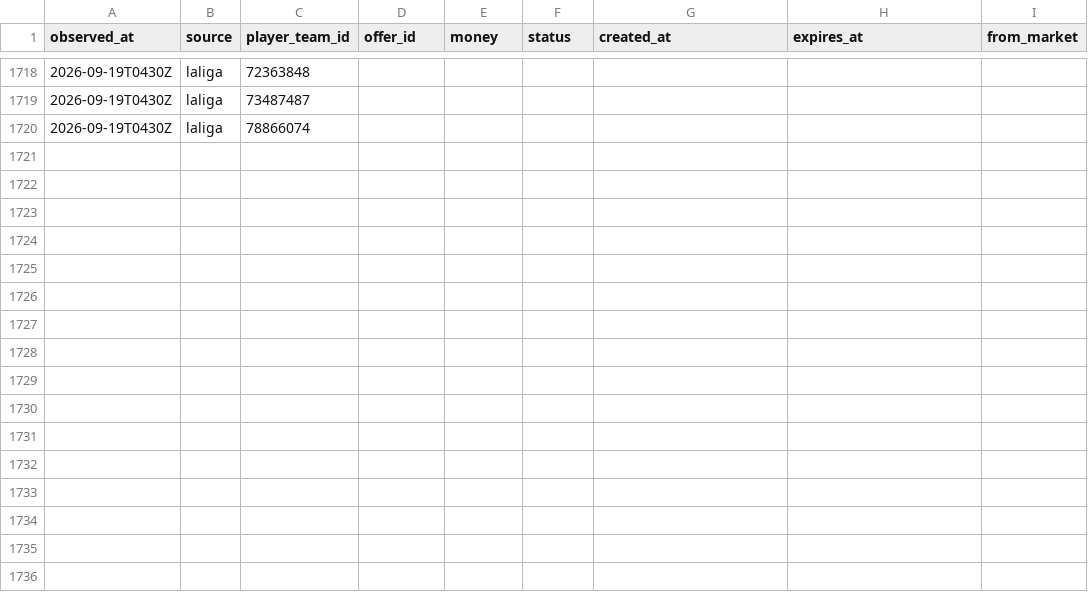
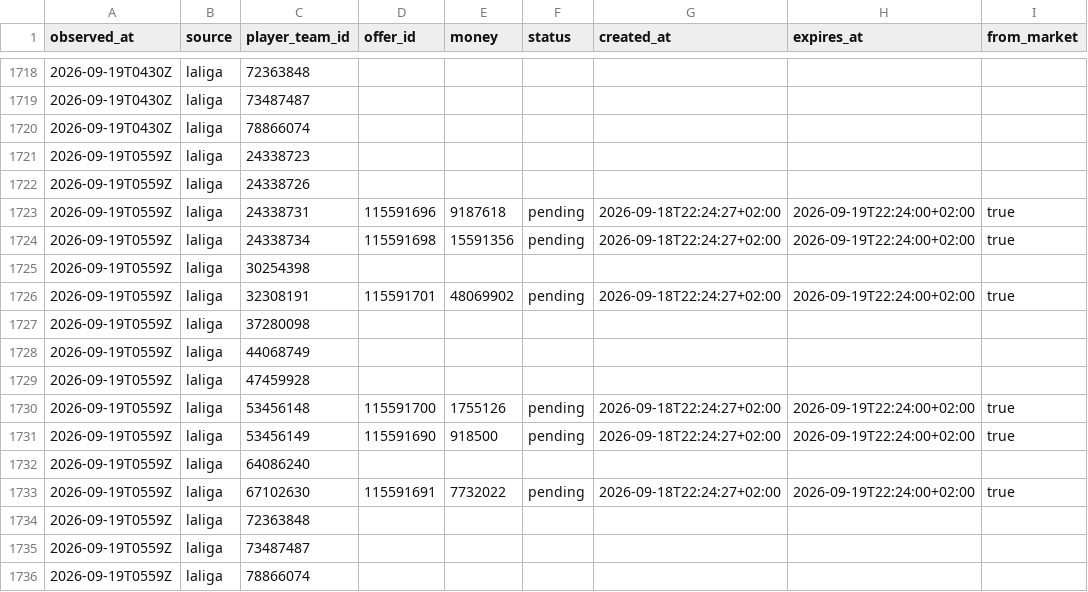
Before and after one commit to OrsM/liga_five_guys, a CSV file: data/tidy/api_offers.csv, drawn as a sheet; only a part is shown, gaps mark what is left out.

```diff
--- a/data/tidy/api_offers.csv
+++ b/data/tidy/api_offers.csv
@@ -1720 +1720,17 @@ observed_at,source,player_team_id,offer_id,money,status,created_at,expires_at,fr
 2026-09-19T0430Z,laliga,78866074,,,,,,
+2026-09-19T0559Z,laliga,24338723,,,,,,
+2026-09-19T0559Z,laliga,24338726,,,,,,
+2026-09-19T0559Z,laliga,24338731,115591696,9187618,pending,2026-09-18T22:24:27+02:00,2026-09-19T22:24:00+02:00,true
+2026-09-19T0559Z,laliga,24338734,115591698,15591356,pending,2026-09-18T22:24:27+02:00,2026-09-19T22:24:00+02:00,true
+2026-09-19T0559Z,laliga,30254398,,,,,,
+2026-09-19T0559Z,laliga,32308191,115591701,48069902,pending,2026-09-18T22:24:27+02:00,2026-09-19T22:24:00+02:00,true
+2026-09-19T0559Z,laliga,37280098,,,,,,
+2026-09-19T0559Z,laliga,44068749,,,,,,
+2026-09-19T0559Z,laliga,47459928,,,,,,
+2026-09-19T0559Z,laliga,53456148,115591700,1755126,pending,2026-09-18T22:24:27+02:00,2026-09-19T22:24:00+02:00,true
+2026-09-19T0559Z,laliga,53456149,115591690,918500,pending,2026-09-18T22:24:27+02:00,2026-09-19T22:24:00+02:00,true
+2026-09-19T0559Z,laliga,64086240,,,,,,
+2026-09-19T0559Z,laliga,67102630,115591691,7732022,pending,2026-09-18T22:24:27+02:00,2026-09-19T22:24:00+02:00,true
+2026-09-19T0559Z,laliga,72363848,,,,,,
+2026-09-19T0559Z,laliga,73487487,,,,,,
+2026-09-19T0559Z,laliga,78866074,,,,,,
```
Also changed, not shown: data/tidy/api_lineup.csv, data/tidy/api_market.csv, 24 other files.
